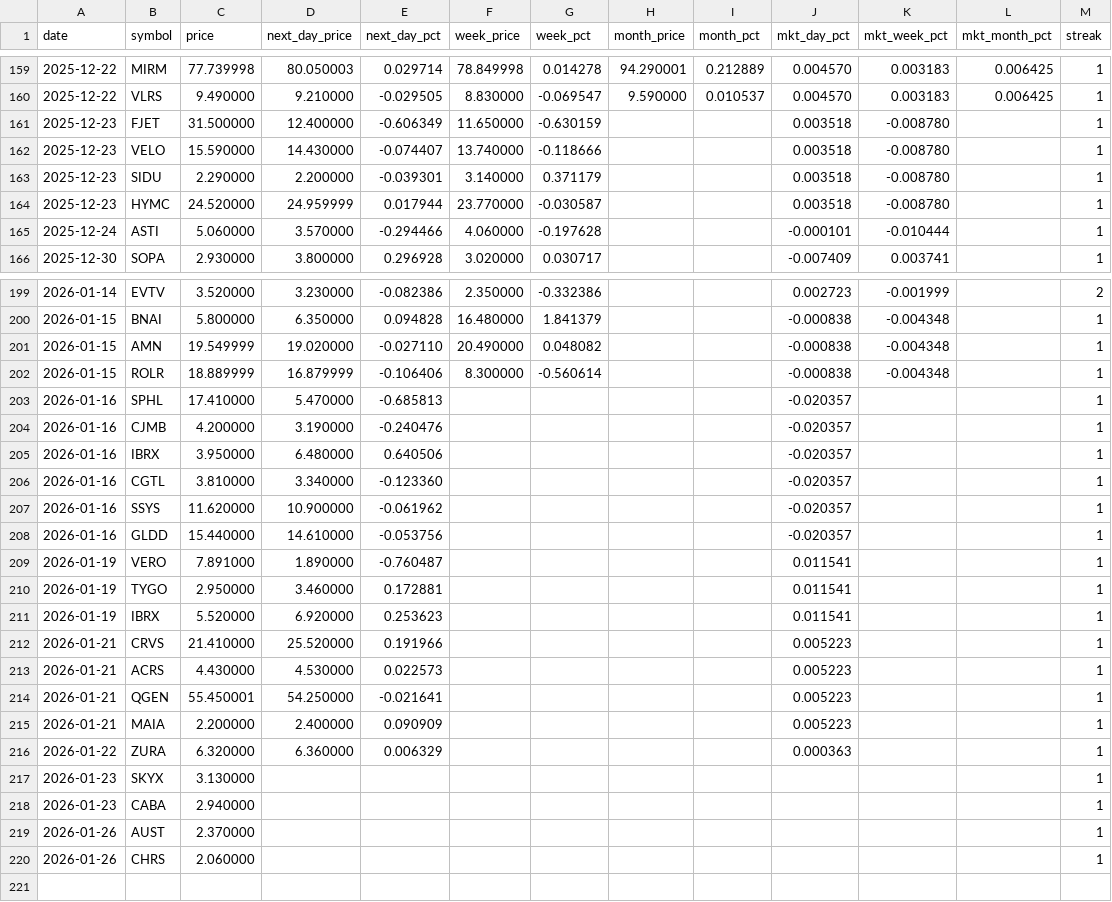
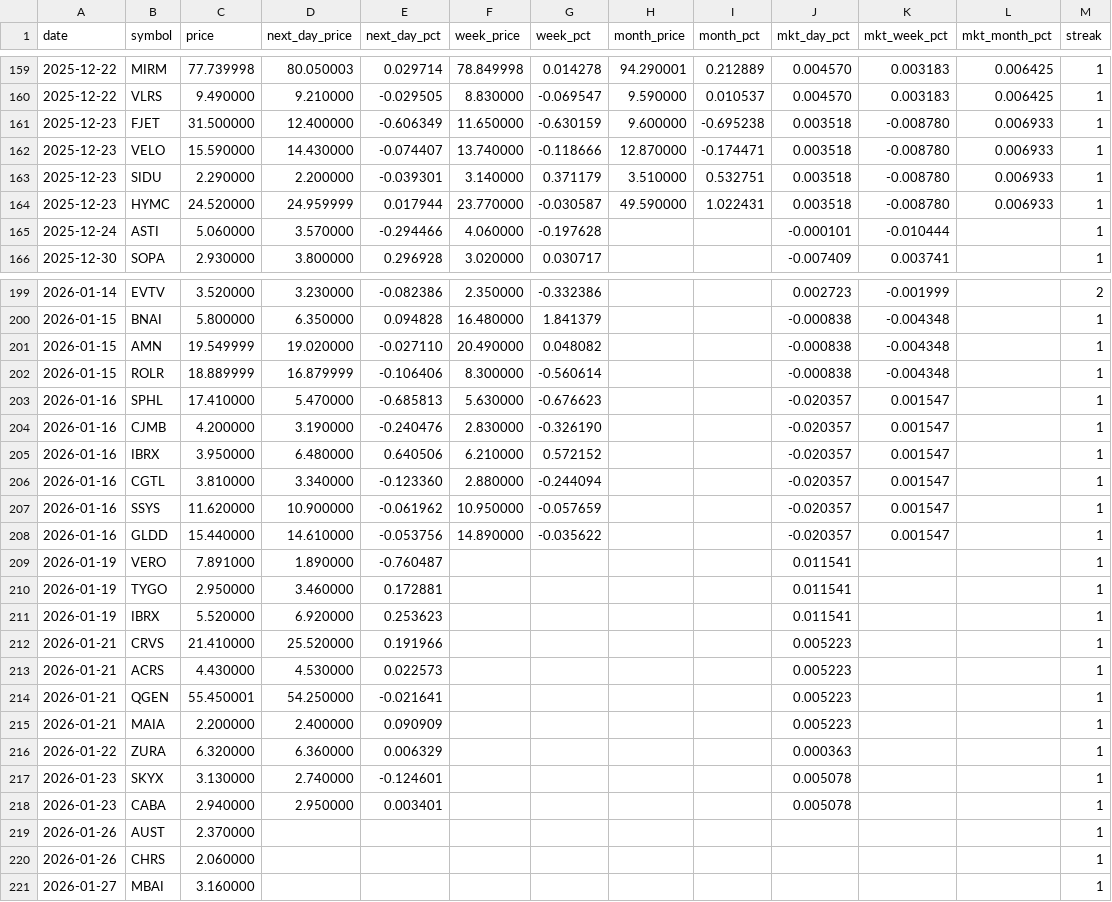
Before and after one commit to Microthware/belfort-reports, a CSV file: history/gapups-history.csv, drawn as a sheet; only a part is shown, gaps mark what is left out.

```diff
--- a/history/gapups-history.csv
+++ b/history/gapups-history.csv
@@ -160,6 +160,6 @@ date,symbol,price,next_day_price,next_day_pct,week_price,week_pct,month_price,mo
 2025-12-22,VLRS,9.490000,9.210000,-0.029505,8.830000,-0.069547,9.590000,0.010537,0.004570,0.003183,0.006425,1
-2025-12-23,FJET,31.500000,12.400000,-0.606349,11.650000,-0.630159,,,0.003518,-0.008780,,1
-2025-12-23,VELO,15.590000,14.430000,-0.074407,13.740000,-0.118666,,,0.003518,-0.008780,,1
-2025-12-23,SIDU,2.290000,2.200000,-0.039301,3.140000,0.371179,,,0.003518,-0.008780,,1
-2025-12-23,HYMC,24.520000,24.959999,0.017944,23.770000,-0.030587,,,0.003518,-0.008780,,1
+2025-12-23,FJET,31.500000,12.400000,-0.606349,11.650000,-0.630159,9.600000,-0.695238,0.003518,-0.008780,0.006933,1
+2025-12-23,VELO,15.590000,14.430000,-0.074407,13.740000,-0.118666,12.870000,-0.174471,0.003518,-0.008780,0.006933,1
+2025-12-23,SIDU,2.290000,2.200000,-0.039301,3.140000,0.371179,3.510000,0.532751,0.003518,-0.008780,0.006933,1
+2025-12-23,HYMC,24.520000,24.959999,0.017944,23.770000,-0.030587,49.590000,1.022431,0.003518,-0.008780,0.006933,1
 2025-12-24,ASTI,5.060000,3.570000,-0.294466,4.060000,-0.197628,,,-0.000101,-0.010444,,1
@@ -202,8 +202,8 @@ date,symbol,price,next_day_price,next_day_pct,week_price,week_pct,month_price,mo
 2026-01-15,ROLR,18.889999,16.879999,-0.106406,8.300000,-0.560614,,,-0.000838,-0.004348,,1
-2026-01-16,SPHL,17.410000,5.470000,-0.685813,,,,,-0.020357,,,1
-2026-01-16,CJMB,4.200000,3.190000,-0.240476,,,,,-0.020357,,,1
-2026-01-16,IBRX,3.950000,6.480000,0.640506,,,,,-0.020357,,,1
-2026-01-16,CGTL,3.810000,3.340000,-0.123360,,,,,-0.020357,,,1
-2026-01-16,SSYS,11.620000,10.900000,-0.061962,,,,,-0.020357,,,1
-2026-01-16,GLDD,15.440000,14.610000,-0.053756,,,,,-0.020357,,,1
+2026-01-16,SPHL,17.410000,5.470000,-0.685813,5.630000,-0.676623,,,-0.020357,0.001547,,1
+2026-01-16,CJMB,4.200000,3.190000,-0.240476,2.830000,-0.326190,,,-0.020357,0.001547,,1
+2026-01-16,IBRX,3.950000,6.480000,0.640506,6.210000,0.572152,,,-0.020357,0.001547,,1
+2026-01-16,CGTL,3.810000,3.340000,-0.123360,2.880000,-0.244094,,,-0.020357,0.001547,,1
+2026-01-16,SSYS,11.620000,10.900000,-0.061962,10.950000,-0.057659,,,-0.020357,0.001547,,1
+2026-01-16,GLDD,15.440000,14.610000,-0.053756,14.890000,-0.035622,,,-0.020357,0.001547,,1
 2026-01-19,VERO,7.891000,1.890000,-0.760487,,,,,0.011541,,,1
@@ -216,5 +216,6 @@ date,symbol,price,next_day_price,next_day_pct,week_price,week_pct,month_price,mo
 2026-01-22,ZURA,6.320000,6.360000,0.006329,,,,,0.000363,,,1
-2026-01-23,SKYX,3.130000,,,,,,,,,,1
-2026-01-23,CABA,2.940000,,,,,,,,,,1
+2026-01-23,SKYX,3.130000,2.740000,-0.124601,,,,,0.005078,,,1
+2026-01-23,CABA,2.940000,2.950000,0.003401,,,,,0.005078,,,1
 2026-01-26,AUST,2.370000,,,,,,,,,,1
 2026-01-26,CHRS,2.060000,,,,,,,,,,1
+2026-01-27,MBAI,3.160000,,,,,,,,,,1
```
Also changed, not shown: 4 other files.
